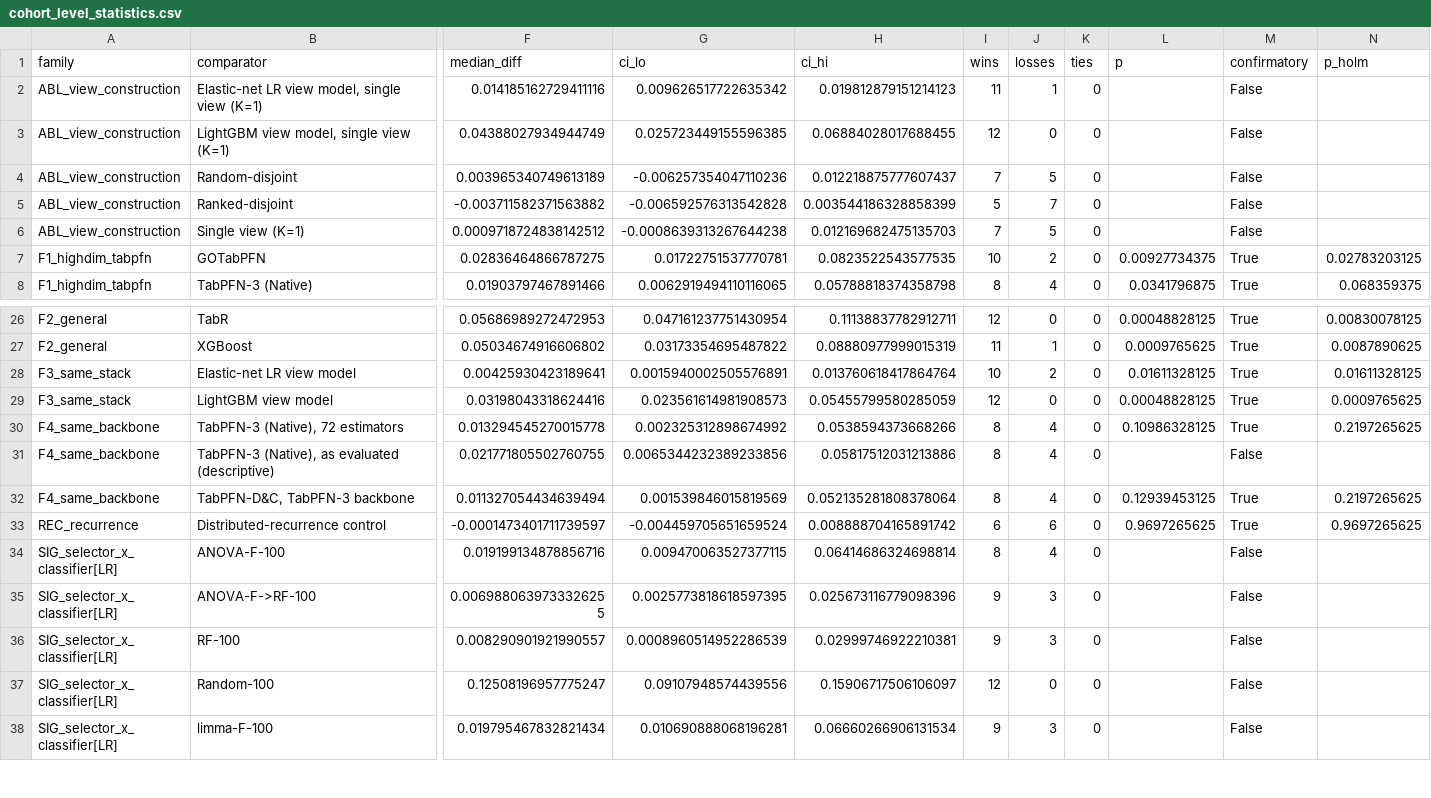
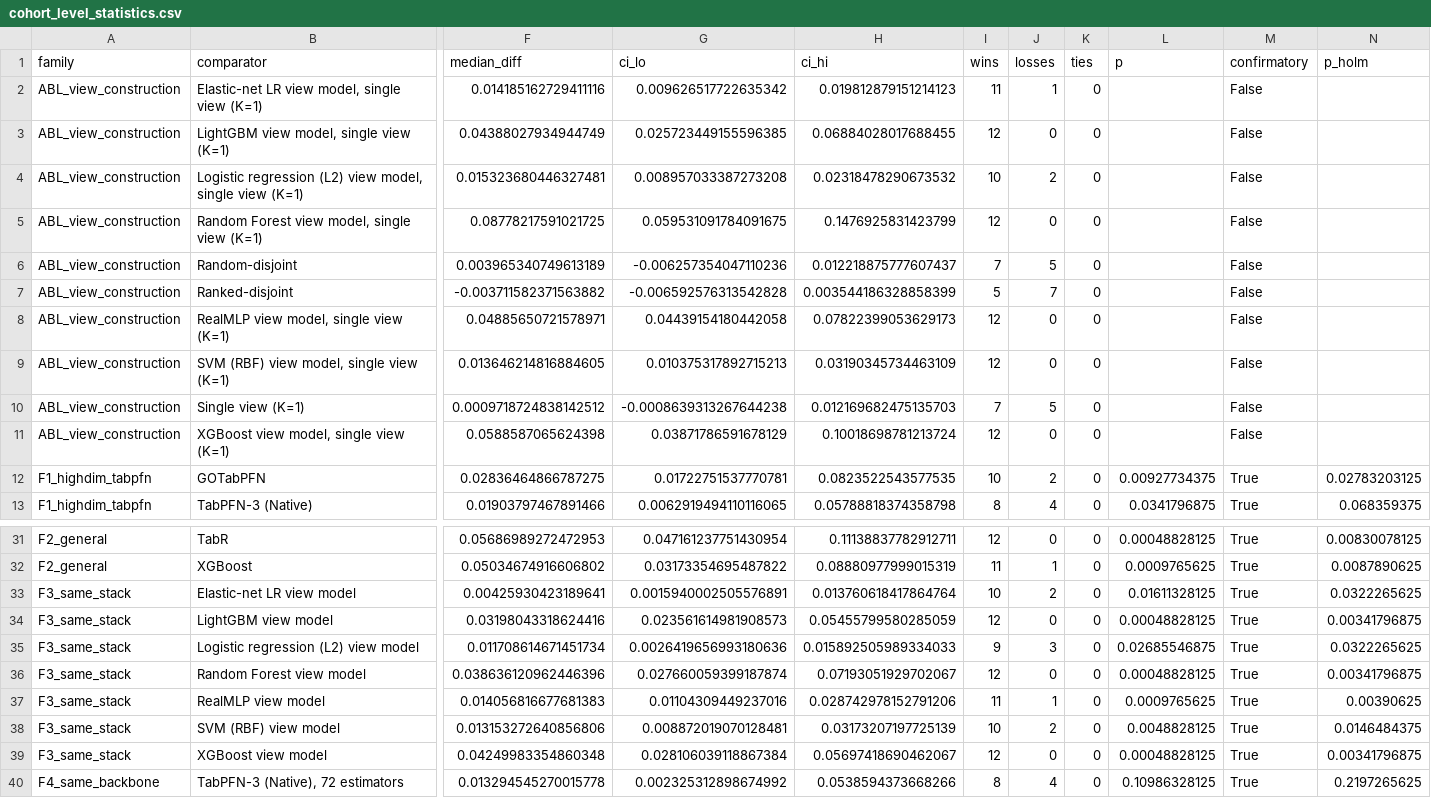
Before and after one commit to aipply-ahn/tabpfn-anchor, a CSV file: paper_results/cohort_level_statistics.csv, drawn as a sheet; only a part is shown, gaps mark what is left out; the shorter side is filled out with more unchanged rows; addresses are those after the commit; rows hold the shown columns only; the diff names each change by its address in the sheet, - before the commit and + after, or states it on an @@ line.

```diff
--- a/paper_results/cohort_level_statistics.csv
+++ b/paper_results/cohort_level_statistics.csv
+row 4: ABL_view_construction | Logistic regression (L2) view model, single view (K=1) | 0.015323680446327481 | 0.008957033387273208 | 0.02318478290673532 | 10 | 2 | 0 |  | False
+row 5: ABL_view_construction | Random Forest view model, single view (K=1) | 0.08778217591021725 | 0.059531091784091675 | 0.1476925831423799 | 12 | 0 | 0 |  | False
+row 8: ABL_view_construction | RealMLP view model, single view (K=1) | 0.04885650721578971 | 0.04439154180442058 | 0.07822399053629173 | 12 | 0 | 0 |  | False
+row 9: ABL_view_construction | SVM (RBF) view model, single view (K=1) | 0.013646214816884605 | 0.010375317892715213 | 0.03190345734463109 | 12 | 0 | 0 |  | False
+row 11: ABL_view_construction | XGBoost view model, single view (K=1) | 0.0588587065624398 | 0.03871786591678129 | 0.10018698781213724 | 12 | 0 | 0 |  | False
-N33 (p_holm): 0.01611328125
+N33 (p_holm): 0.0322265625
-N34 (p_holm): 0.0009765625
+N34 (p_holm): 0.00341796875
+row 35: F3_same_stack | Logistic regression (L2) view model | 0.011708614671451734 | 0.0026419656993180636 | 0.015892505989334033 | 9 | 3 | 0 | 0.02685546875 | True | 0.0322265625
+row 36: F3_same_stack | Random Forest view model | 0.038636120962446396 | 0.027660059399187874 | 0.07193051929702067 | 12 | 0 | 0 | 0.00048828125 | True | 0.00341796875
+row 37: F3_same_stack | RealMLP view model | 0.014056816677681383 | 0.01104309449237016 | 0.028742978152791206 | 11 | 1 | 0 | 0.0009765625 | True | 0.00390625
+row 38: F3_same_stack | SVM (RBF) view model | 0.013153272640856806 | 0.008872019070128481 | 0.03173207197725139 | 10 | 2 | 0 | 0.0048828125 | True | 0.0146484375
+row 39: F3_same_stack | XGBoost view model | 0.04249983354860348 | 0.028106039118867384 | 0.05697418690462067 | 12 | 0 | 0 | 0.00048828125 | True | 0.00341796875
```
Also changed, not shown: 3 other files.
